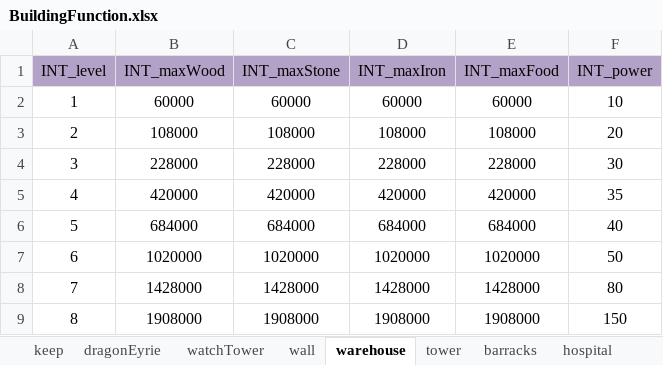
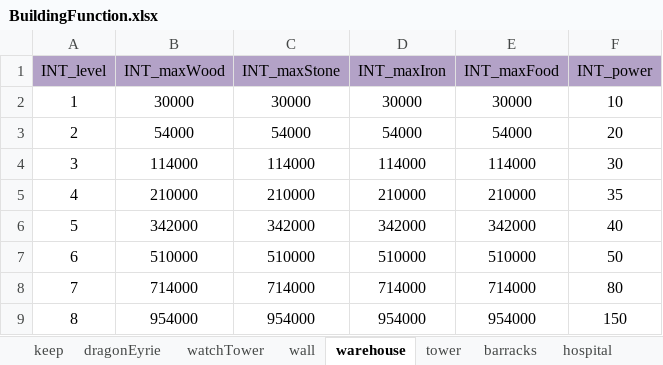
Before and after one commit to ModunZhang/kod_docs, an Excel workbook: datas/shared/BuildingFunction.xlsx, sheet warehouse, drawn as a sheet; only a part is shown; values as stored, in another font and other column widths than the file's, no borders; the diff covers the shown part only; the diff names each change by its address in the sheet, - before the commit and + after, or states it on an @@ line.

```diff
--- a/datas/shared/BuildingFunction.xlsx (sheet warehouse)
+++ b/datas/shared/BuildingFunction.xlsx (sheet warehouse)
-B2 (INT_maxWood): 60000
+B2 (INT_maxWood): 30000
-C2 (INT_maxStone): 60000
+C2 (INT_maxStone): 30000
-D2 (INT_maxIron): 60000
+D2 (INT_maxIron): 30000
-E2 (INT_maxFood): 60000
+E2 (INT_maxFood): 30000
-B3 (INT_maxWood): 108000
+B3 (INT_maxWood): 54000
-C3 (INT_maxStone): 108000
+C3 (INT_maxStone): 54000
-D3 (INT_maxIron): 108000
+D3 (INT_maxIron): 54000
-E3 (INT_maxFood): 108000
+E3 (INT_maxFood): 54000
-B4 (INT_maxWood): 228000
+B4 (INT_maxWood): 114000
-C4 (INT_maxStone): 228000
+C4 (INT_maxStone): 114000
-D4 (INT_maxIron): 228000
+D4 (INT_maxIron): 114000
-E4 (INT_maxFood): 228000
+E4 (INT_maxFood): 114000
-B5 (INT_maxWood): 420000
+B5 (INT_maxWood): 210000
-C5 (INT_maxStone): 420000
+C5 (INT_maxStone): 210000
-D5 (INT_maxIron): 420000
+D5 (INT_maxIron): 210000
-E5 (INT_maxFood): 420000
+E5 (INT_maxFood): 210000
-B6 (INT_maxWood): 684000
+B6 (INT_maxWood): 342000
-C6 (INT_maxStone): 684000
+C6 (INT_maxStone): 342000
-D6 (INT_maxIron): 684000
+D6 (INT_maxIron): 342000
-E6 (INT_maxFood): 684000
+E6 (INT_maxFood): 342000
-B7 (INT_maxWood): 1020000
+B7 (INT_maxWood): 510000
-C7 (INT_maxStone): 1020000
+C7 (INT_maxStone): 510000
-D7 (INT_maxIron): 1020000
+D7 (INT_maxIron): 510000
-E7 (INT_maxFood): 1020000
+E7 (INT_maxFood): 510000
-B8 (INT_maxWood): 1428000
+B8 (INT_maxWood): 714000
-C8 (INT_maxStone): 1428000
+C8 (INT_maxStone): 714000
-D8 (INT_maxIron): 1428000
+D8 (INT_maxIron): 714000
-E8 (INT_maxFood): 1428000
+E8 (INT_maxFood): 714000
-B9 (INT_maxWood): 1908000
+B9 (INT_maxWood): 954000
-C9 (INT_maxStone): 1908000
+C9 (INT_maxStone): 954000
-D9 (INT_maxIron): 1908000
+D9 (INT_maxIron): 954000
-E9 (INT_maxFood): 1908000
+E9 (INT_maxFood): 954000
```
Also changed, not shown: 128 edited cells elsewhere in this sheet, datas/shared/AllianceInitData.xlsx, datas/shared/Items.xlsx.
